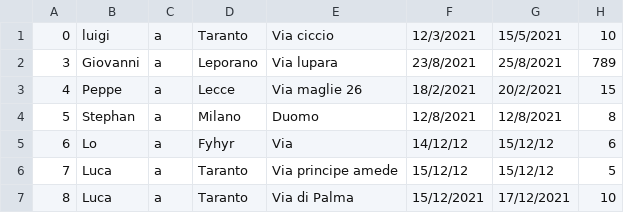
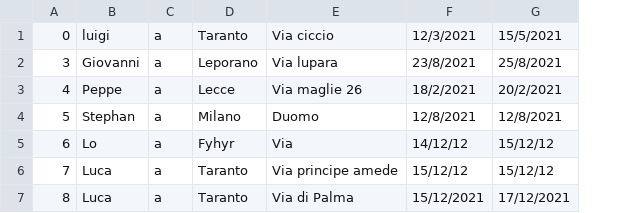
Before and after one commit to CrazyBitDev/ProjectStarkIndustries, a CSV file: mostre.csv, drawn as a sheet; the diff names each change by its address in the sheet, - before the commit and + after, or states it on an @@ line.

```diff
--- a/mostre.csv
+++ b/mostre.csv
-column H, rows 1-7: 10 | 789 | 15 | 8 | 6 | 5 | 10
```
Also changed, not shown: 2 other files.
